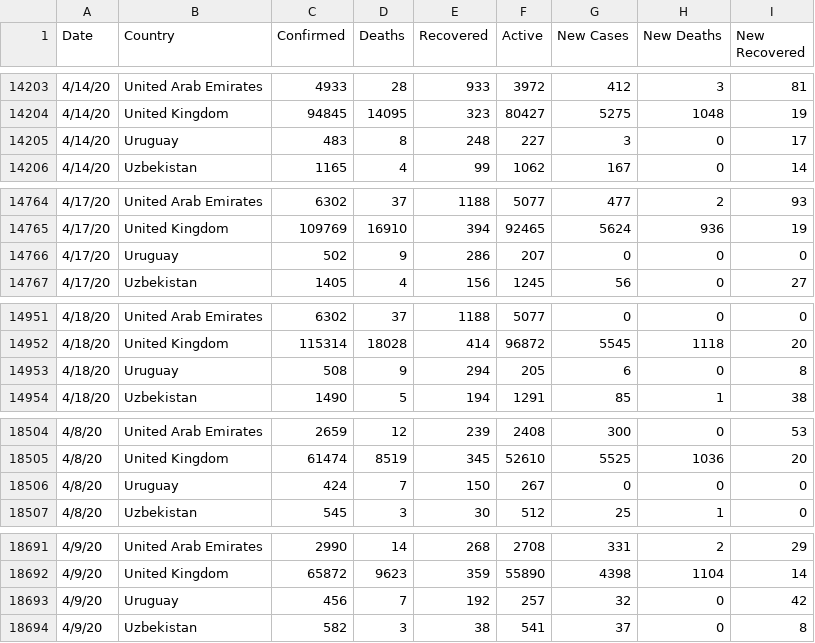
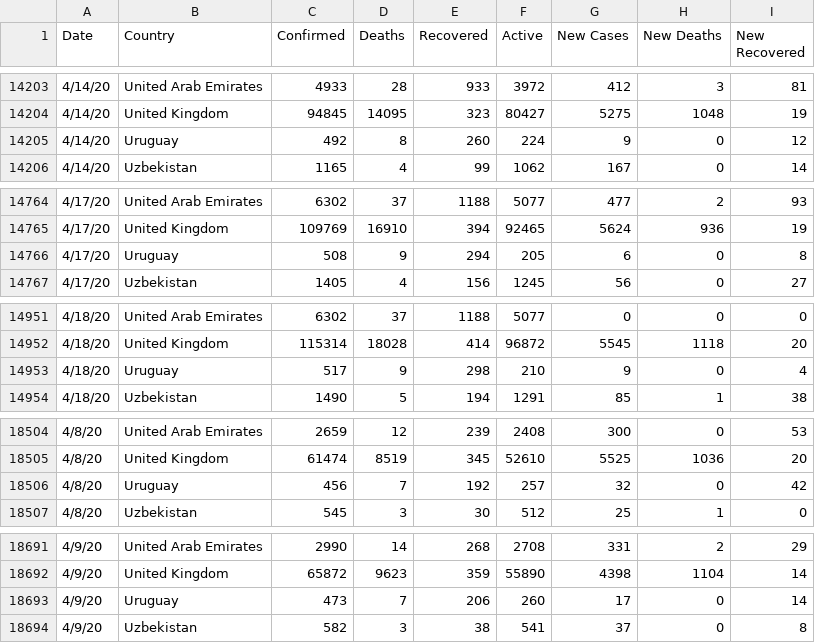
Before and after one commit to McnamaraChiwaye/Covid-19-Preprocessed-Dataset, a CSV file: preprocessed/country_daywise.csv, drawn as a sheet; only a part is shown, gaps mark what is left out; the diff covers the shown part only.

```diff
--- a/preprocessed/country_daywise.csv
+++ b/preprocessed/country_daywise.csv
@@ -14204,3 +14204,3 @@ Date,Country,Confirmed,Deaths,Recovered,Active,New Cases,New Deaths,New Recovere
 4/14/20,United Kingdom,94845,14095,323,80427,5275,1048,19
-4/14/20,Uruguay,483,8,248,227,3,0,17
+4/14/20,Uruguay,492,8,260,224,9,0,12
 4/14/20,Uzbekistan,1165,4,99,1062,167,0,14
@@ -14765,3 +14765,3 @@ Date,Country,Confirmed,Deaths,Recovered,Active,New Cases,New Deaths,New Recovere
 4/17/20,United Kingdom,109769,16910,394,92465,5624,936,19
-4/17/20,Uruguay,502,9,286,207,0,0,0
+4/17/20,Uruguay,508,9,294,205,6,0,8
 4/17/20,Uzbekistan,1405,4,156,1245,56,0,27
@@ -14952,3 +14952,3 @@ Date,Country,Confirmed,Deaths,Recovered,Active,New Cases,New Deaths,New Recovere
 4/18/20,United Kingdom,115314,18028,414,96872,5545,1118,20
-4/18/20,Uruguay,508,9,294,205,6,0,8
+4/18/20,Uruguay,517,9,298,210,9,0,4
 4/18/20,Uzbekistan,1490,5,194,1291,85,1,38
@@ -18505,3 +18505,3 @@ Date,Country,Confirmed,Deaths,Recovered,Active,New Cases,New Deaths,New Recovere
 4/8/20,United Kingdom,61474,8519,345,52610,5525,1036,20
-4/8/20,Uruguay,424,7,150,267,0,0,0
+4/8/20,Uruguay,456,7,192,257,32,0,42
 4/8/20,Uzbekistan,545,3,30,512,25,1,0
@@ -18692,3 +18692,3 @@ Date,Country,Confirmed,Deaths,Recovered,Active,New Cases,New Deaths,New Recovere
 4/9/20,United Kingdom,65872,9623,359,55890,4398,1104,14
-4/9/20,Uruguay,456,7,192,257,32,0,42
+4/9/20,Uruguay,473,7,206,260,17,0,14
 4/9/20,Uzbekistan,582,3,38,541,37,0,8
```
Also changed, not shown: 2 added rows, 2 removed rows and 116 edited cells elsewhere in this file, preprocessed/daywise.csv, 1 other file.
